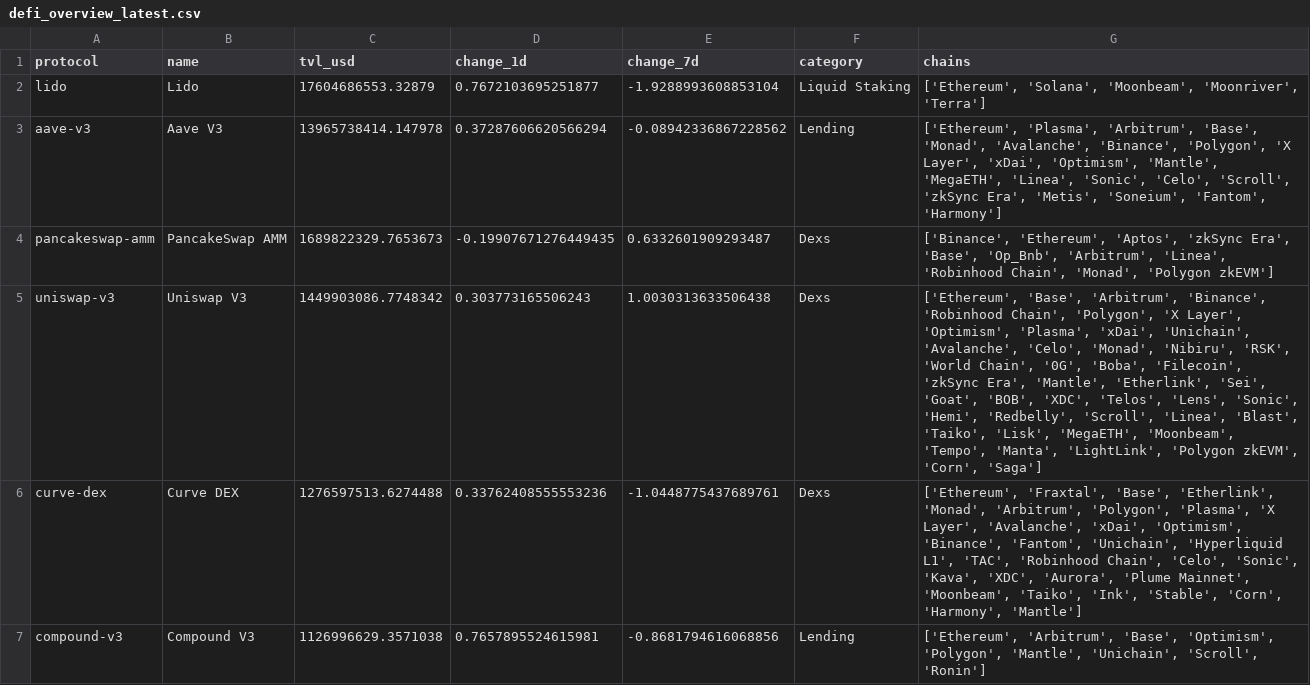
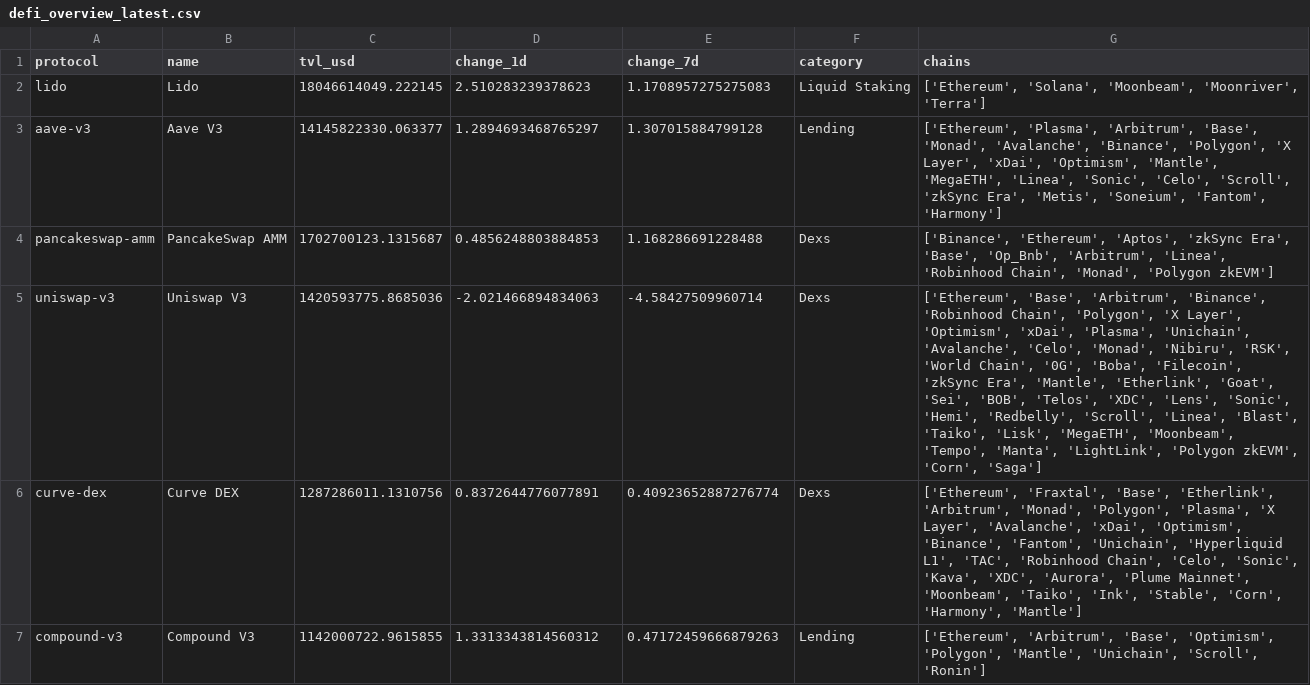
Before and after one commit to hugoneuvillepro-web/crypto-premium-dataset, a CSV file: defi_overview_latest.csv, drawn as a sheet.

Commit message:
Update DeFi dataset 2026-08-06

```diff
--- a/defi_overview_latest.csv
+++ b/defi_overview_latest.csv
@@ -1,7 +1,7 @@
 protocol,name,tvl_usd,change_1d,change_7d,category,chains
-lido,Lido,17604686553.32879,0.7672103695251877,-1.9288993608853104,Liquid Staking,"['Ethereum', 'Solana', 'Moonbeam', 'Moonriver', 'Terra']"
-aave-v3,Aave V3,13965738414.147978,0.37287606620566294,-0.08942336867228562,Lending,"['Ethereum', 'Plasma', 'Arbitrum', 'Base', 'Monad', 'Avalanche', 'Binance', 'Polygon', 'X Layer', 'xDai', 'Optimism', 'Mantle', 'MegaETH', 'Linea', 'Sonic', 'Celo', 'Scroll', 'zkSync Era', 'Metis', 'Soneium', 'Fantom', 'Harmony']"
-pancakeswap-amm,PancakeSwap AMM,1689822329.7653673,-0.19907671276449435,0.6332601909293487,Dexs,"['Binance', 'Ethereum', 'Aptos', 'zkSync Era', 'Base', 'Op_Bnb', 'Arbitrum', 'Linea', 'Robinhood Chain', 'Monad', 'Polygon zkEVM']"
-uniswap-v3,Uniswap V3,1449903086.7748342,0.303773165506243,1.0030313633506438,Dexs,"['Ethereum', 'Base', 'Arbitrum', 'Binance', 'Robinhood Chain', 'Polygon', 'X Layer', 'Optimism', 'Plasma', 'xDai', 'Unichain', 'Avalanche', 'Celo', 'Monad', 'Nibiru', 'RSK', 'World Chain', '0G', 'Boba', 'Filecoin', 'zkSync Era', 'Mantle', 'Etherlink', 'Sei', 'Goat', 'BOB', 'XDC', 'Telos', 'Lens', 'Sonic', 'Hemi', 'Redbelly', 'Scroll', 'Linea', 'Blast', 'Taiko', 'Lisk', 'MegaETH', 'Moonbeam', 'Tempo', 'Manta', 'LightLink', 'Polygon zkEVM', 'Corn', 'Saga']"
-curve-dex,Curve DEX,1276597513.6274488,0.33762408555553236,-1.0448775437689761,Dexs,"['Ethereum', 'Fraxtal', 'Base', 'Etherlink', 'Monad', 'Arbitrum', 'Polygon', 'Plasma', 'X Layer', 'Avalanche', 'xDai', 'Optimism', 'Binance', 'Fantom', 'Unichain', 'Hyperliquid L1', 'TAC', 'Robinhood Chain', 'Celo', 'Sonic', 'Kava', 'XDC', 'Aurora', 'Plume Mainnet', 'Moonbeam', 'Taiko', 'Ink', 'Stable', 'Corn', 'Harmony', 'Mantle']"
-compound-v3,Compound V3,1126996629.3571038,0.7657895524615981,-0.8681794616068856,Lending,"['Ethereum', 'Arbitrum', 'Base', 'Optimism', 'Polygon', 'Mantle', 'Unichain', 'Scroll', 'Ronin']"
+lido,Lido,18046614049.222145,2.510283239378623,1.1708957275275083,Liquid Staking,"['Ethereum', 'Solana', 'Moonbeam', 'Moonriver', 'Terra']"
+aave-v3,Aave V3,14145822330.063377,1.2894693468765297,1.307015884799128,Lending,"['Ethereum', 'Plasma', 'Arbitrum', 'Base', 'Monad', 'Avalanche', 'Binance', 'Polygon', 'X Layer', 'xDai', 'Optimism', 'Mantle', 'MegaETH', 'Linea', 'Sonic', 'Celo', 'Scroll', 'zkSync Era', 'Metis', 'Soneium', 'Fantom', 'Harmony']"
+pancakeswap-amm,PancakeSwap AMM,1702700123.1315687,0.4856248803884853,1.168286691228488,Dexs,"['Binance', 'Ethereum', 'Aptos', 'zkSync Era', 'Base', 'Op_Bnb', 'Arbitrum', 'Linea', 'Robinhood Chain', 'Monad', 'Polygon zkEVM']"
+uniswap-v3,Uniswap V3,1420593775.8685036,-2.021466894834063,-4.58427509960714,Dexs,"['Ethereum', 'Base', 'Arbitrum', 'Binance', 'Robinhood Chain', 'Polygon', 'X Layer', 'Optimism', 'xDai', 'Plasma', 'Unichain', 'Avalanche', 'Celo', 'Monad', 'Nibiru', 'RSK', 'World Chain', '0G', 'Boba', 'Filecoin', 'zkSync Era', 'Mantle', 'Etherlink', 'Goat', 'Sei', 'BOB', 'Telos', 'XDC', 'Lens', 'Sonic', 'Hemi', 'Redbelly', 'Scroll', 'Linea', 'Blast', 'Taiko', 'Lisk', 'MegaETH', 'Moonbeam', 'Tempo', 'Manta', 'LightLink', 'Polygon zkEVM', 'Corn', 'Saga']"
+curve-dex,Curve DEX,1287286011.1310756,0.8372644776077891,0.40923652887276774,Dexs,"['Ethereum', 'Fraxtal', 'Base', 'Etherlink', 'Arbitrum', 'Monad', 'Polygon', 'Plasma', 'X Layer', 'Avalanche', 'xDai', 'Optimism', 'Binance', 'Fantom', 'Unichain', 'Hyperliquid L1', 'TAC', 'Robinhood Chain', 'Celo', 'Sonic', 'Kava', 'XDC', 'Aurora', 'Plume Mainnet', 'Moonbeam', 'Taiko', 'Ink', 'Stable', 'Corn', 'Harmony', 'Mantle']"
+compound-v3,Compound V3,1142000722.9615855,1.3313343814560312,0.47172459666879263,Lending,"['Ethereum', 'Arbitrum', 'Base', 'Optimism', 'Polygon', 'Mantle', 'Unichain', 'Scroll', 'Ronin']"
```
